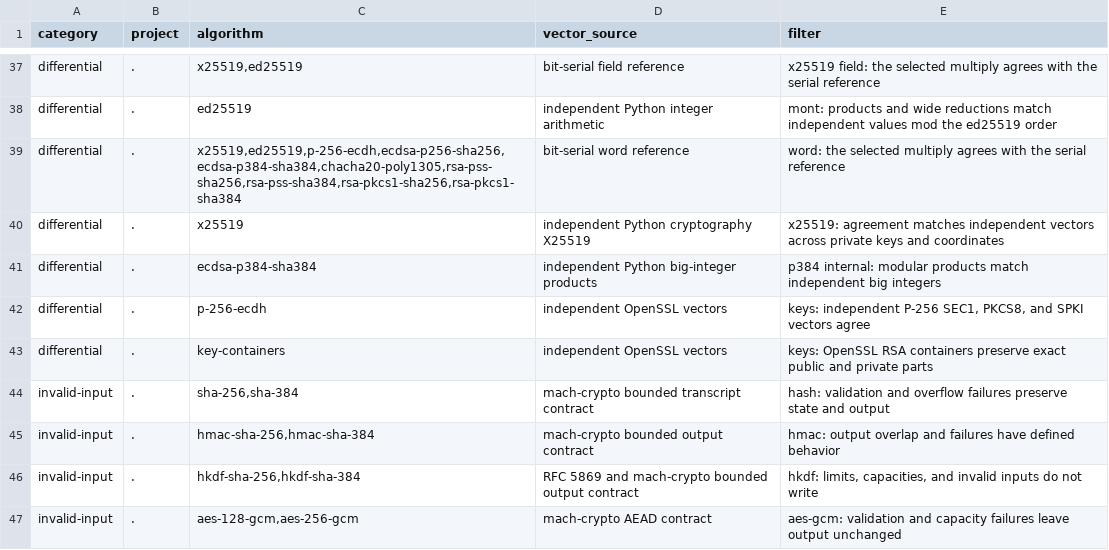
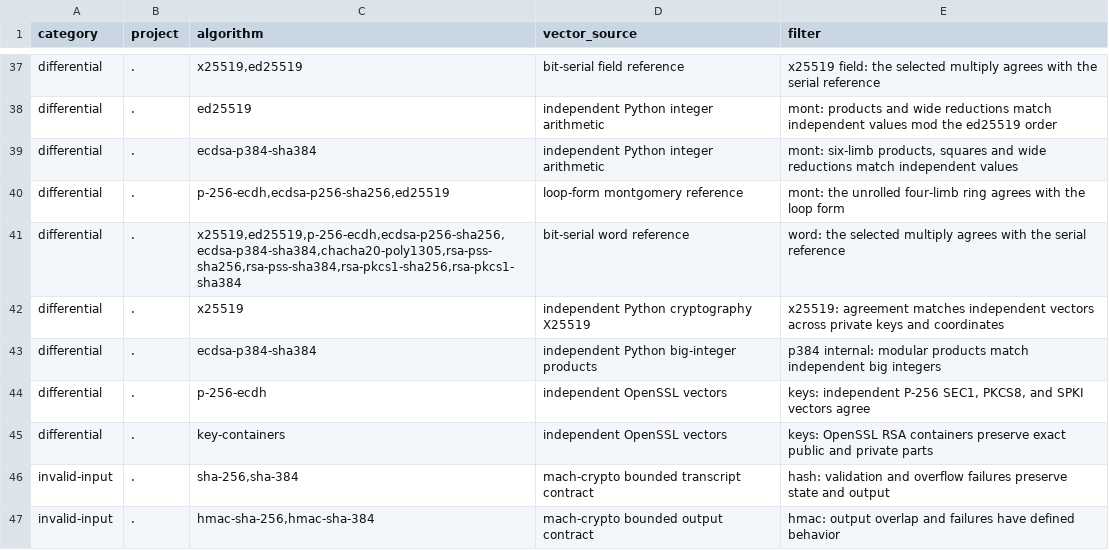
Before and after one commit to briar-systems/mach-crypto, a TSV file: assurance/tests.tsv, drawn as a sheet; only a part is shown, gaps mark what is left out; the shorter side is filled out with more unchanged rows.

Commit message:
docs(#83): describe the 64-bit rings and register the mont differentials

```diff
--- a/assurance/tests.tsv
+++ b/assurance/tests.tsv
@@ -38,2 +38,4 @@ differential	.	x25519,ed25519	bit-serial field reference	x25519 field: the selec
 differential	.	ed25519	independent Python integer arithmetic	mont: products and wide reductions match independent values mod the ed25519 order
+differential	.	ecdsa-p384-sha384	independent Python integer arithmetic	mont: six-limb products, squares and wide reductions match independent values
+differential	.	p-256-ecdh,ecdsa-p256-sha256,ed25519	loop-form montgomery reference	mont: the unrolled four-limb ring agrees with the loop form
 differential	.	x25519,ed25519,p-256-ecdh,ecdsa-p256-sha256,ecdsa-p384-sha384,chacha20-poly1305,rsa-pss-sha256,rsa-pss-sha384,rsa-pkcs1-sha256,rsa-pkcs1-sha384	bit-serial word reference	word: the selected multiply agrees with the serial reference
```
Also changed, not shown: 2 other files.
